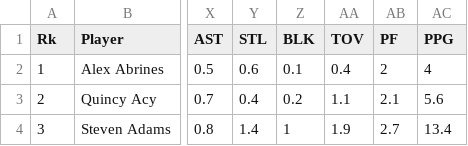
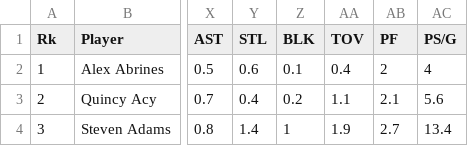
Before and after one commit to magin3191/q2-project, a CSV file: DB-CSVs/Player-Teams.csv, drawn as a sheet; only a part is shown, gaps mark what is left out; the diff names each change by its address in the sheet, - before the commit and + after, or states it on an @@ line.

Commit message:
fixed merge

```diff
--- a/DB-CSVs/Player-Teams.csv
+++ b/DB-CSVs/Player-Teams.csv
-AC1: PPG
+AC1: PS/G
```
